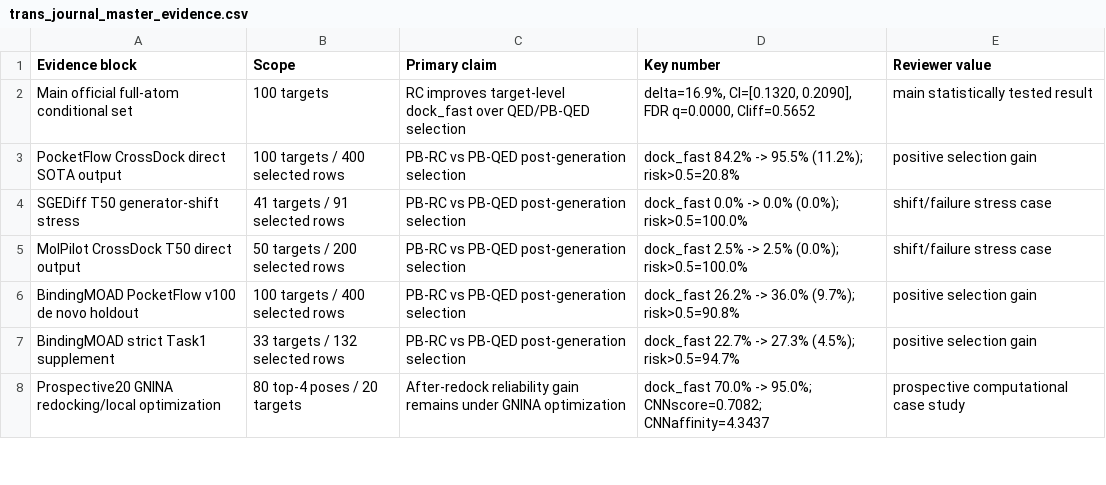
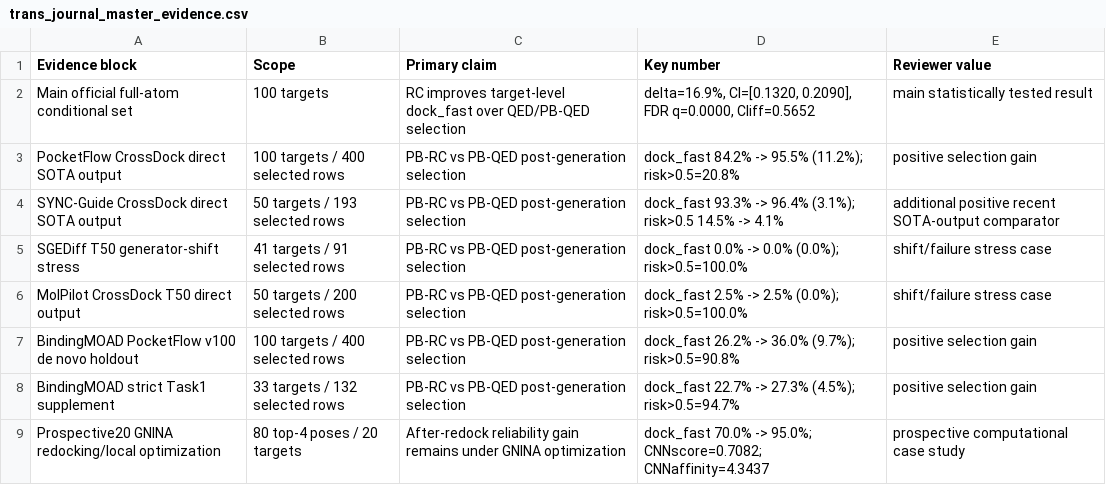
Before and after one commit to wushen1103-collab/RC-SBDD, a CSV file: paper_source_data/trans_journal_master_evidence.csv, drawn as a sheet; only a part is shown.

```diff
--- a/paper_source_data/trans_journal_master_evidence.csv
+++ b/paper_source_data/trans_journal_master_evidence.csv
@@ -3,2 +3,3 @@ Main official full-atom conditional set,100 targets,RC improves target-level doc
 PocketFlow CrossDock direct SOTA output,100 targets / 400 selected rows,PB-RC vs PB-QED post-generation selection,dock_fast 84.2% -> 95.5% (11.2%); risk>0.5=20.8%,positive selection gain
+SYNC-Guide CrossDock direct SOTA output,50 targets / 193 selected rows,PB-RC vs PB-QED post-generation selection,dock_fast 93.3% -> 96.4% (3.1%); risk>0.5 14.5% -> 4.1%,additional positive recent SOTA-output comparator
 SGEDiff T50 generator-shift stress,41 targets / 91 selected rows,PB-RC vs PB-QED post-generation selection,dock_fast 0.0% -> 0.0% (0.0%); risk>0.5=100.0%,shift/failure stress case
```
Also changed, not shown: paper_source_data/final_sota_target_level_statistics.csv, 12 other files.
